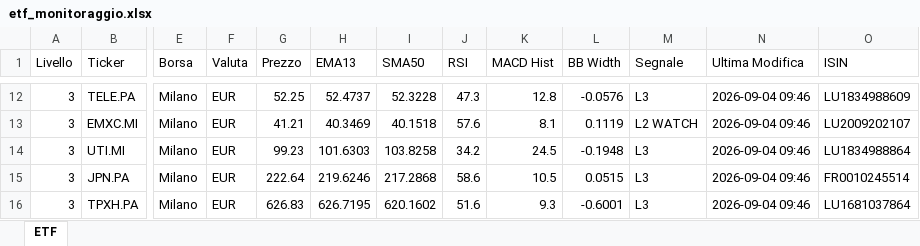
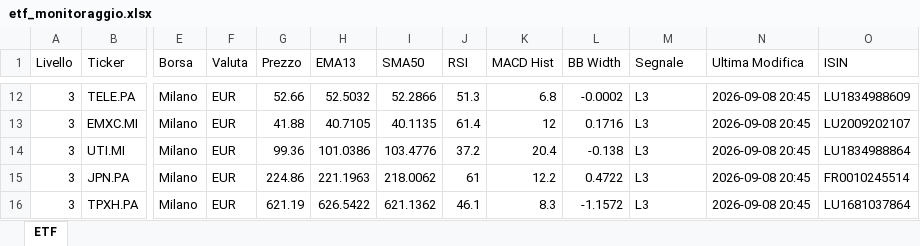
Before and after one commit to pimpy67/etf-monitor-system, an Excel workbook: etf_monitoraggio.xlsx, sheet ETF, drawn as a sheet; only a part is shown, gaps mark what is left out; values as stored, in another font and other column widths than the file's, no cell formats; the diff covers the shown part only; the diff names each change by its address in the sheet, - before the commit and + after, or states it on an @@ line.

```diff
--- a/etf_monitoraggio.xlsx (sheet ETF)
+++ b/etf_monitoraggio.xlsx (sheet ETF)
-G12 (Prezzo): 52.25
+G12 (Prezzo): 52.66
-H12 (EMA13): 52.4737
+H12 (EMA13): 52.5032
-I12 (SMA50): 52.3228
+I12 (SMA50): 52.2866
-J12 (RSI): 47.3
+J12 (RSI): 51.3
-K12 (MACD Hist): 12.8
+K12 (MACD Hist): 6.8
-L12 (BB Width): -0.0576
+L12 (BB Width): -0.0002
-N12:N16 (Ultima Modifica): 2026-09-04 09:46
+N12:N16 (Ultima Modifica): 2026-09-08 20:45
-G13 (Prezzo): 41.21
+G13 (Prezzo): 41.88
-H13 (EMA13): 40.3469
+H13 (EMA13): 40.7105
-I13 (SMA50): 40.1518
+I13 (SMA50): 40.1135
-J13 (RSI): 57.6
+J13 (RSI): 61.4
-K13 (MACD Hist): 8.1
+K13 (MACD Hist): 12
-L13 (BB Width): 0.1119
+L13 (BB Width): 0.1716
-M13 (Segnale): L2 WATCH
+M13 (Segnale): L3
-G14 (Prezzo): 99.23
+G14 (Prezzo): 99.36
-H14 (EMA13): 101.6303
+H14 (EMA13): 101.0386
-I14 (SMA50): 103.8258
+I14 (SMA50): 103.4776
-J14 (RSI): 34.2
+J14 (RSI): 37.2
-K14 (MACD Hist): 24.5
+K14 (MACD Hist): 20.4
-L14 (BB Width): -0.1948
+L14 (BB Width): -0.138
-G15 (Prezzo): 222.64
+G15 (Prezzo): 224.86
-H15 (EMA13): 219.6246
+H15 (EMA13): 221.1963
-I15 (SMA50): 217.2868
+I15 (SMA50): 218.0062
-J15 (RSI): 58.6
+J15 (RSI): 61
-K15 (MACD Hist): 10.5
+K15 (MACD Hist): 12.2
-L15 (BB Width): 0.0515
+L15 (BB Width): 0.4722
-G16 (Prezzo): 626.83
+G16 (Prezzo): 621.19
-H16 (EMA13): 626.7195
+H16 (EMA13): 626.5422
-I16 (SMA50): 620.1602
+I16 (SMA50): 621.1362
-J16 (RSI): 51.6
+J16 (RSI): 46.1
-K16 (MACD Hist): 9.3
+K16 (MACD Hist): 8.3
-L16 (BB Width): -0.6001
+L16 (BB Width): -1.1572
```
Also changed, not shown: 3 added rows and 1622 edited cells elsewhere in this sheet, cell formats, 5 other files.
